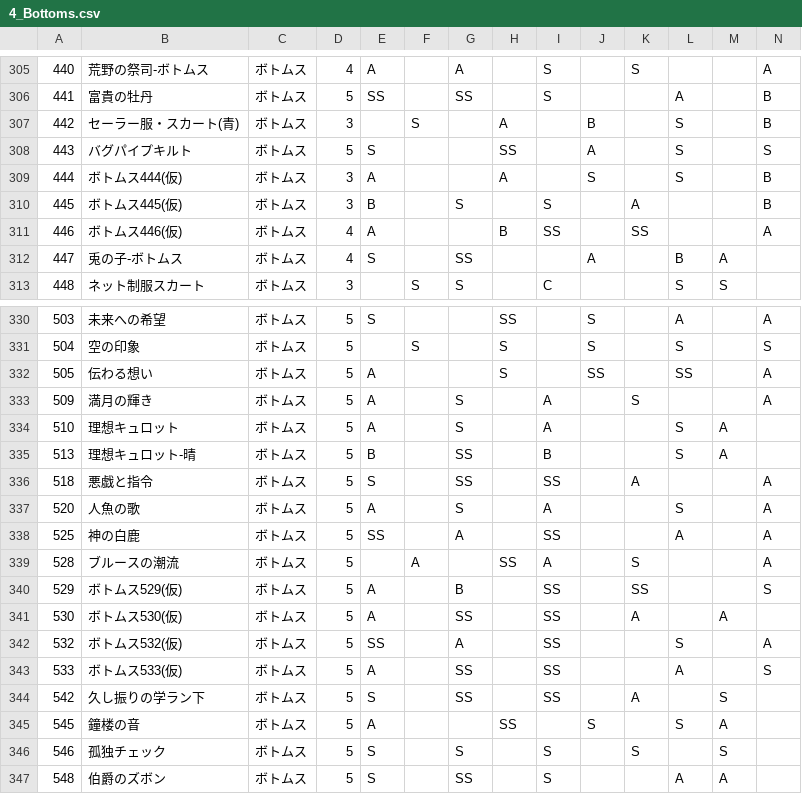
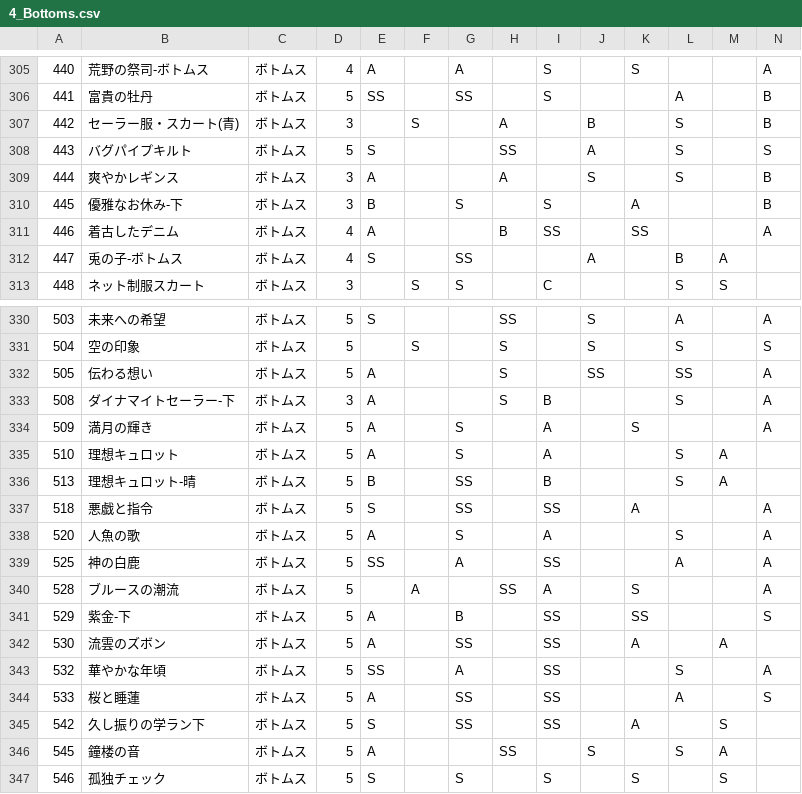
Before and after one commit to ShTair/MiracleNikkiData, a CSV file: Items/4_Bottoms.csv, drawn as a sheet; only a part is shown, gaps mark what is left out; the shorter side is filled out with more unchanged rows; addresses are those after the commit; rows hold the shown columns only; the diff names each change by its address in the sheet, - before the commit and + after, or states it on an @@ line.

```diff
--- a/Items/4_Bottoms.csv
+++ b/Items/4_Bottoms.csv
-B309: ボトムス444(仮)
+B309: 爽やかレギンス
-B310: ボトムス445(仮)
+B310: 優雅なお休み-下
-B311: ボトムス446(仮)
+B311: 着古したデニム
+row 333: 508 | ダイナマイトセーラー-下 | ボトムス | 3 | A |  |  | S | B |  |  | S |  | A
-B341: ボトムス529(仮)
+B341: 紫金-下
-B342: ボトムス530(仮)
+B342: 流雲のズボン
-B343: ボトムス532(仮)
+B343: 華やかな年頃
-B344: ボトムス533(仮)
+B344: 桜と睡蓮
```
Also changed, not shown: Items/1_Dress.csv, Items/2_Coat.csv, 6 other files.
